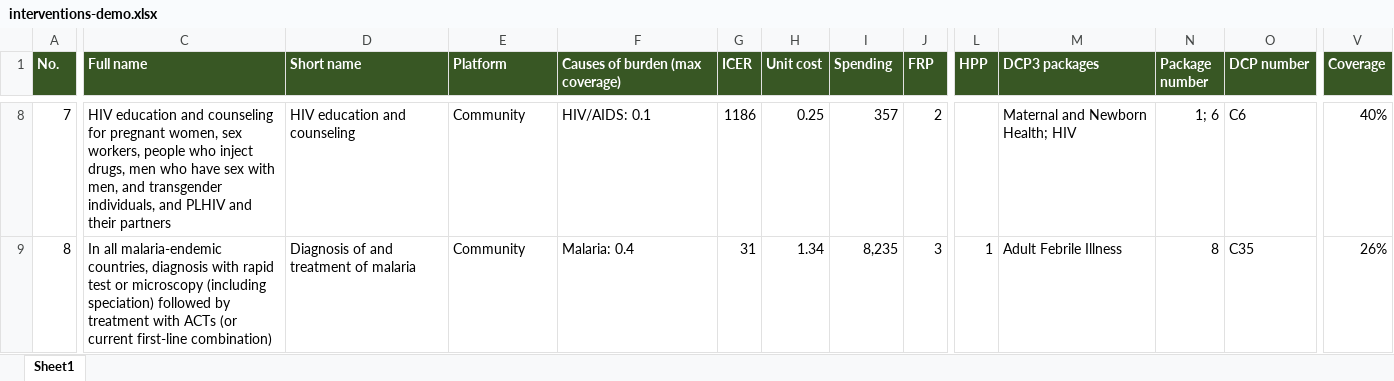
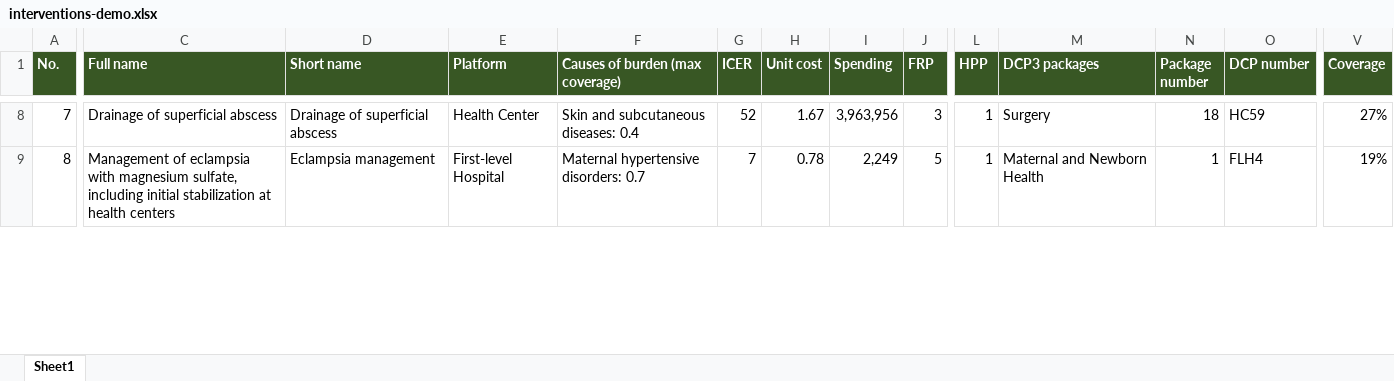
Before and after one commit to sciris/hiptool, an Excel workbook: data/interventions-demo.xlsx, sheet Sheet1, drawn as a sheet; only a part is shown, gaps mark what is left out; values as stored, in another font and other column widths than the file's, no borders; table styles not drawn; the diff covers the shown part only; the diff names each change by its address in the sheet, - before the commit and + after, or states it on an @@ line.

```diff
--- a/data/interventions-demo.xlsx (sheet Sheet1)
+++ b/data/interventions-demo.xlsx (sheet Sheet1)
-C8 (Full name): HIV education and counseling for pregnant women, sex workers, people who inject drugs, men who have sex with men, and transgender individuals, and PLHIV and their partners
+C8 (Full name): Drainage of superficial abscess
-D8 (Short name): HIV education and counseling
+D8 (Short name): Drainage of superficial abscess
-E8 (Platform): Community
+E8 (Platform): Health Center
-F8 (Causes of burden (max coverage)): HIV/AIDS: 0.1
+F8 (Causes of burden (max coverage)): Skin and subcutaneous diseases: 0.4
-G8 (ICER): 1186
+G8 (ICER): 52
-H8 (Unit cost): 0.25
+H8 (Unit cost): 1.67
-I8 (Spending): 357
+I8 (Spending): 3,963,956
-J8 (FRP): 2
+J8 (FRP): 3
-L8 (HPP): (empty)
+L8 (HPP): 1
-M8 (DCP3 packages): Maternal and Newborn Health; HIV
+M8 (DCP3 packages): Surgery
-N8 (Package number): 1; 6
+N8 (Package number): 18
-O8 (DCP number): C6
+O8 (DCP number): HC59
-V8 (Coverage): 40%
+V8 (Coverage): 27%
-C9 (Full name): In all malaria-endemic countries, diagnosis with rapid test or microscopy (including speciation) followed by treatment with ACTs (or current first-line combination)
+C9 (Full name): Management of eclampsia with magnesium sulfate, including initial stabilization at health centers
-D9 (Short name): Diagnosis of and treatment of malaria
+D9 (Short name): Eclampsia management
-E9 (Platform): Community
+E9 (Platform): First-level Hospital
-F9 (Causes of burden (max coverage)): Malaria: 0.4
+F9 (Causes of burden (max coverage)): Maternal hypertensive disorders: 0.7
-G9 (ICER): 31
+G9 (ICER): 7
-H9 (Unit cost): 1.34
+H9 (Unit cost): 0.78
-I9 (Spending): 8,235
+I9 (Spending): 2,249
-J9 (FRP): 3
+J9 (FRP): 5
-M9 (DCP3 packages): Adult Febrile Illness
+M9 (DCP3 packages): Maternal and Newborn Health
-N9 (Package number): 8
+N9 (Package number): 1
-O9 (DCP number): C35
+O9 (DCP number): FLH4
-V9 (Coverage): 26%
+V9 (Coverage): 19%
```
Also changed, not shown: 3 added rows, 3 removed rows, 291 edited cells and cell formats elsewhere in this sheet, formulas that keep their value, 2 other files.
